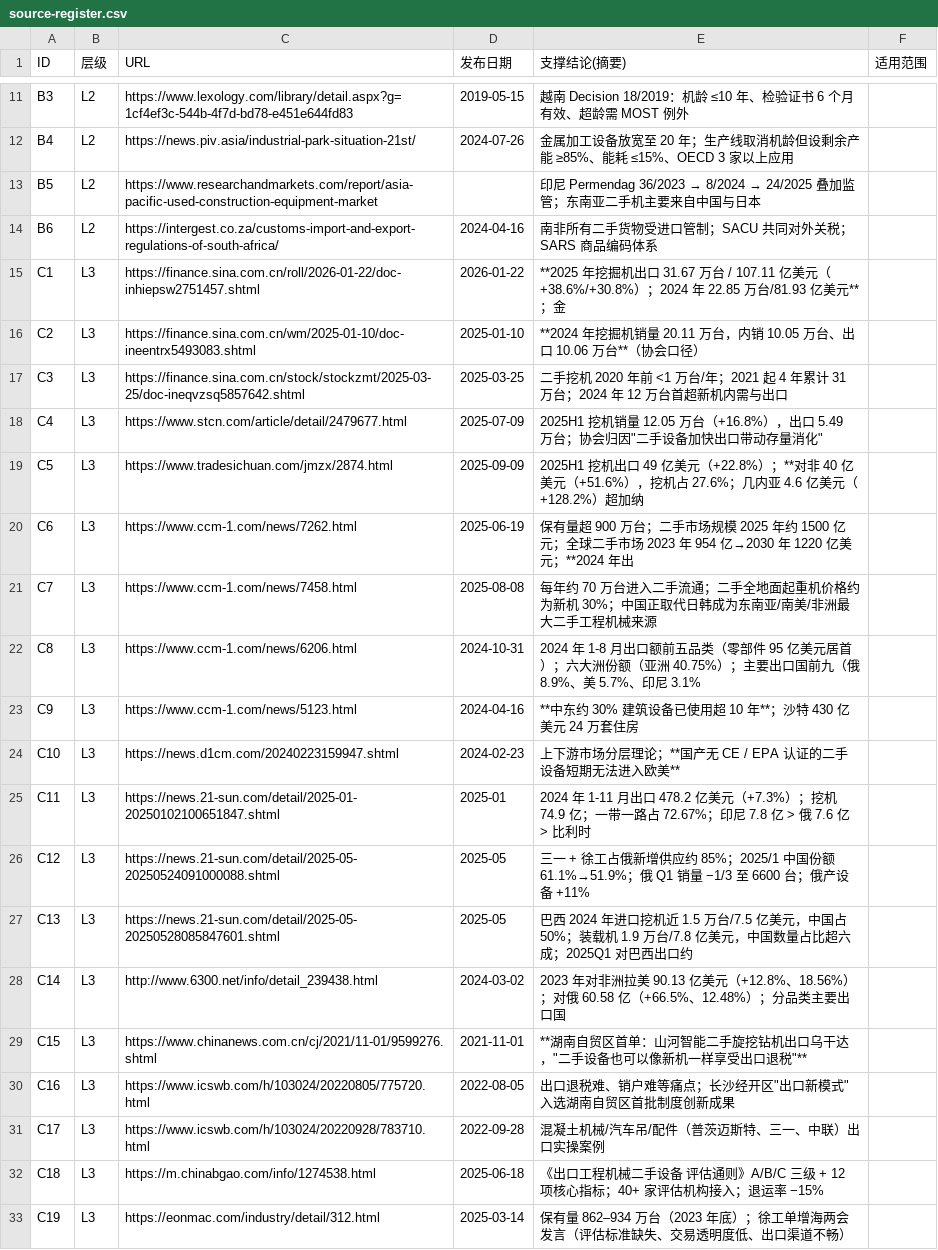
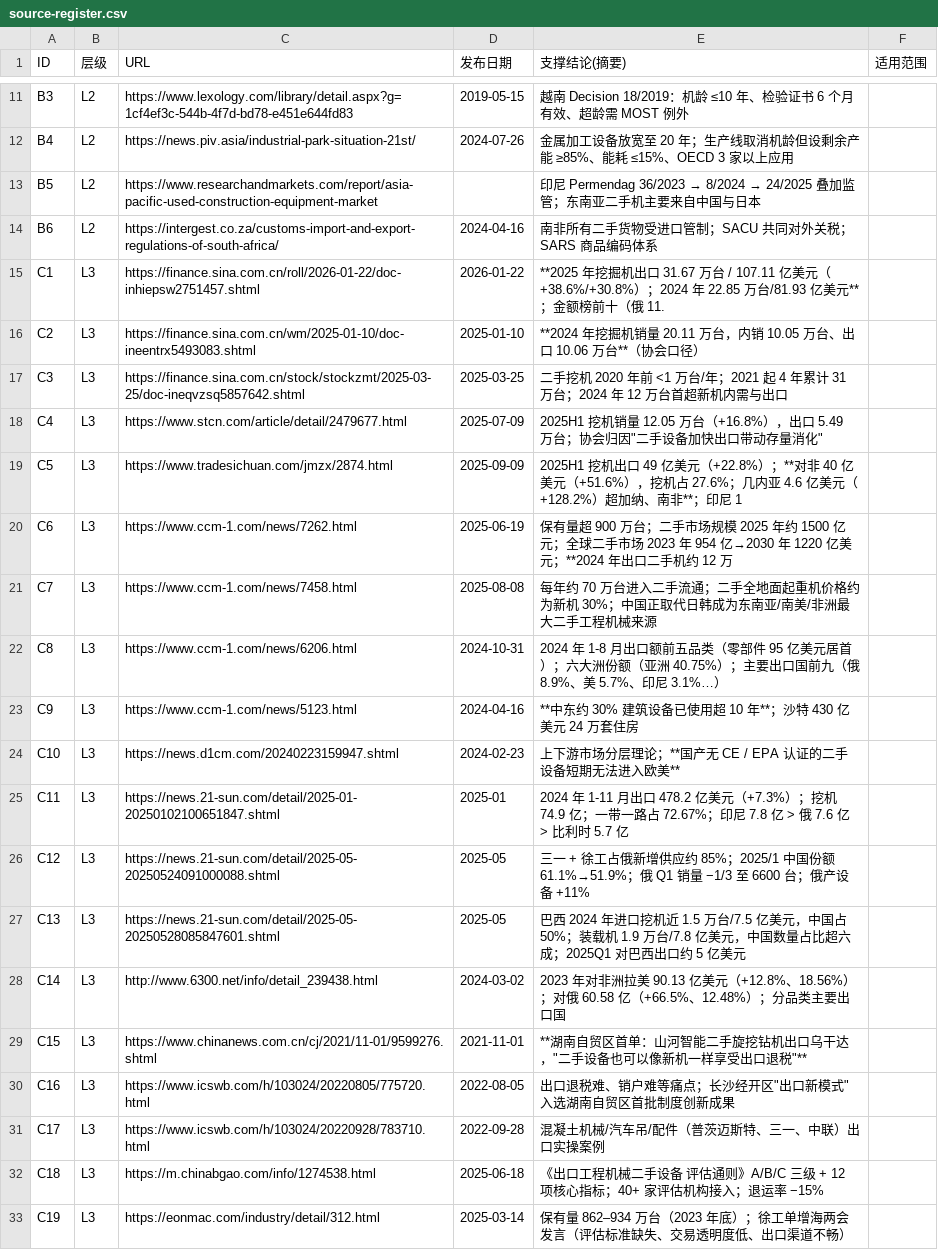
Before and after one commit to lin2mm/machinary, a CSV file: 00-system/data/source-register.csv, drawn as a sheet; only a part is shown, gaps mark what is left out; the diff covers the shown part only.

```diff
--- a/00-system/data/source-register.csv
+++ b/00-system/data/source-register.csv
@@ -14,3 +14,3 @@
 "B6","L2","https://intergest.co.za/customs-import-and-export-regulations-of-south-africa/","2024-04-16","南非所有二手货物受进口管制；SACU 共同对外关税；SARS 商品编码体系",""
-"C1","L3","https://finance.sina.com.cn/roll/2026-01-22/doc-inhiepsw2751457.shtml","2026-01-22","**2025 年挖掘机出口 31.67 万台 / 107.11 亿美元（+38.6%/+30.8%）；2024 年 22.85 万台/81.93 亿美元**；金",""
+"C1","L3","https://finance.sina.com.cn/roll/2026-01-22/doc-inhiepsw2751457.shtml","2026-01-22","**2025 年挖掘机出口 31.67 万台 / 107.11 亿美元（+38.6%/+30.8%）；2024 年 22.85 万台/81.93 亿美元**；金额榜前十（俄 11.",""
 "C2","L3","https://finance.sina.com.cn/wm/2025-01-10/doc-ineentrx5493083.shtml","2025-01-10","**2024 年挖掘机销量 20.11 万台，内销 10.05 万台、出口 10.06 万台**（协会口径）",""
@@ -18,11 +18,11 @@
 "C4","L3","https://www.stcn.com/article/detail/2479677.html","2025-07-09","2025H1 挖机销量 12.05 万台（+16.8%），出口 5.49 万台；协会归因""二手设备加快出口带动存量消化""",""
-"C5","L3","https://www.tradesichuan.com/jmzx/2874.html","2025-09-09","2025H1 挖机出口 49 亿美元（+22.8%）；**对非 40 亿美元（+51.6%），挖机占 27.6%；几内亚 4.6 亿美元（+128.2%）超加纳",""
-"C6","L3","https://www.ccm-1.com/news/7262.html","2025-06-19","保有量超 900 万台；二手市场规模 2025 年约 1500 亿元；全球二手市场 2023 年 954 亿→2030 年 1220 亿美元；**2024 年出",""
+"C5","L3","https://www.tradesichuan.com/jmzx/2874.html","2025-09-09","2025H1 挖机出口 49 亿美元（+22.8%）；**对非 40 亿美元（+51.6%），挖机占 27.6%；几内亚 4.6 亿美元（+128.2%）超加纳、南非**；印尼 1",""
+"C6","L3","https://www.ccm-1.com/news/7262.html","2025-06-19","保有量超 900 万台；二手市场规模 2025 年约 1500 亿元；全球二手市场 2023 年 954 亿→2030 年 1220 亿美元；**2024 年出口二手机约 12 万",""
 "C7","L3","https://www.ccm-1.com/news/7458.html","2025-08-08","每年约 70 万台进入二手流通；二手全地面起重机价格约为新机 30%；中国正取代日韩成为东南亚/南美/非洲最大二手工程机械来源",""
-"C8","L3","https://www.ccm-1.com/news/6206.html","2024-10-31","2024 年 1-8 月出口额前五品类（零部件 95 亿美元居首）；六大洲份额（亚洲 40.75%）；主要出口国前九（俄 8.9%、美 5.7%、印尼 3.1%",""
+"C8","L3","https://www.ccm-1.com/news/6206.html","2024-10-31","2024 年 1-8 月出口额前五品类（零部件 95 亿美元居首）；六大洲份额（亚洲 40.75%）；主要出口国前九（俄 8.9%、美 5.7%、印尼 3.1%…）",""
 "C9","L3","https://www.ccm-1.com/news/5123.html","2024-04-16","**中东约 30% 建筑设备已使用超 10 年**；沙特 430 亿美元 24 万套住房",""
 "C10","L3","https://news.d1cm.com/20240223159947.shtml","2024-02-23","上下游市场分层理论；**国产无 CE / EPA 认证的二手设备短期无法进入欧美**",""
-"C11","L3","https://news.21-sun.com/detail/2025-01-20250102100651847.shtml","2025-01","2024 年 1-11 月出口 478.2 亿美元（+7.3%）；挖机 74.9 亿；一带一路占 72.67%；印尼 7.8 亿 > 俄 7.6 亿 > 比利时",""
+"C11","L3","https://news.21-sun.com/detail/2025-01-20250102100651847.shtml","2025-01","2024 年 1-11 月出口 478.2 亿美元（+7.3%）；挖机 74.9 亿；一带一路占 72.67%；印尼 7.8 亿 > 俄 7.6 亿 > 比利时 5.7 亿",""
 "C12","L3","https://news.21-sun.com/detail/2025-05-20250524091000088.shtml","2025-05","三一 + 徐工占俄新增供应约 85%；2025/1 中国份额 61.1%→51.9%；俄 Q1 销量 −1/3 至 6600 台；俄产设备 +11%",""
-"C13","L3","https://news.21-sun.com/detail/2025-05-20250528085847601.shtml","2025-05","巴西 2024 年进口挖机近 1.5 万台/7.5 亿美元，中国占 50%；装载机 1.9 万台/7.8 亿美元，中国数量占比超六成；2025Q1 对巴西出口约",""
+"C13","L3","https://news.21-sun.com/detail/2025-05-20250528085847601.shtml","2025-05","巴西 2024 年进口挖机近 1.5 万台/7.5 亿美元，中国占 50%；装载机 1.9 万台/7.8 亿美元，中国数量占比超六成；2025Q1 对巴西出口约 5 亿美元",""
 "C14","L3","http://www.6300.net/info/detail_239438.html","2024-03-02","2023 年对非洲拉美 90.13 亿美元（+12.8%、18.56%）；对俄 60.58 亿（+66.5%、12.48%）；分品类主要出口国",""
```
Also changed, not shown: 13 added rows and 3 edited cells elsewhere in this file, 7 other files.
